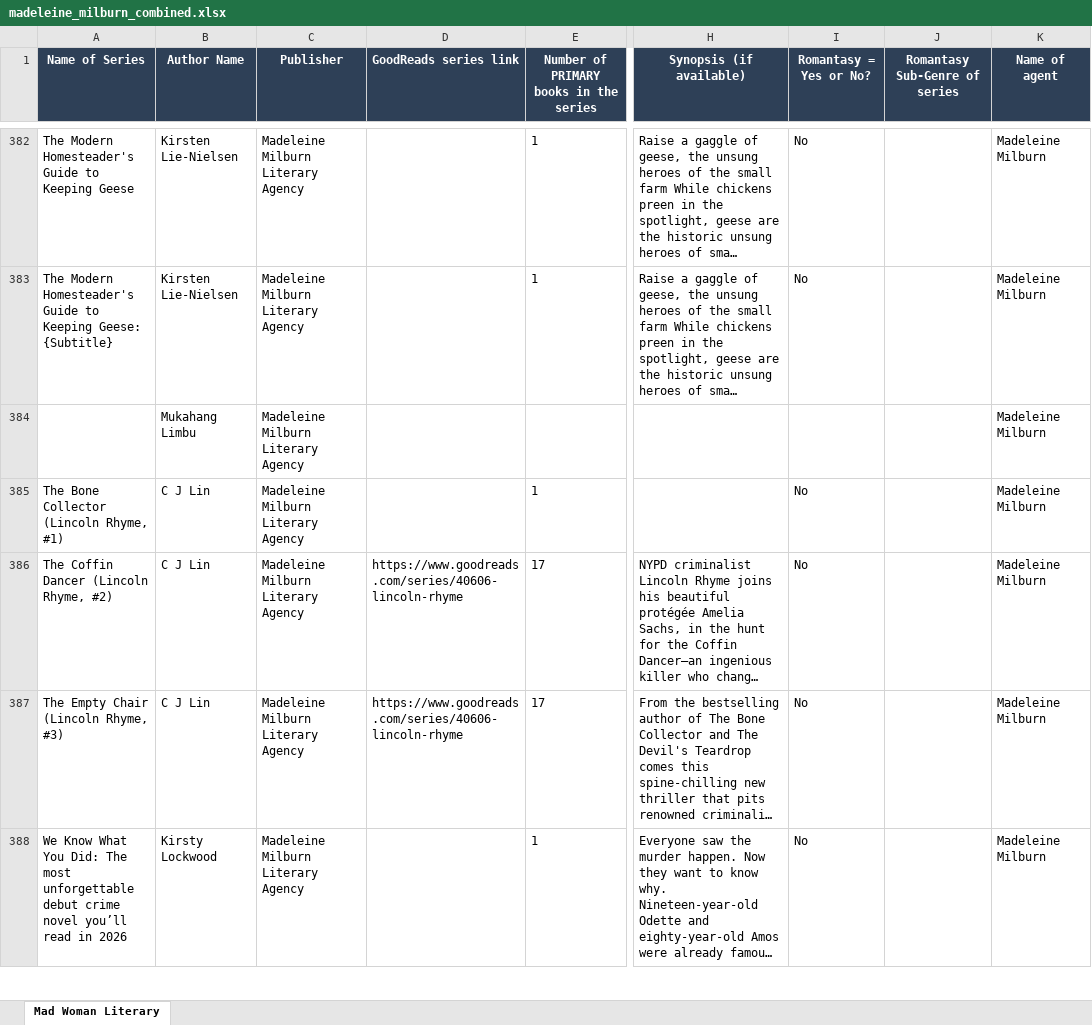
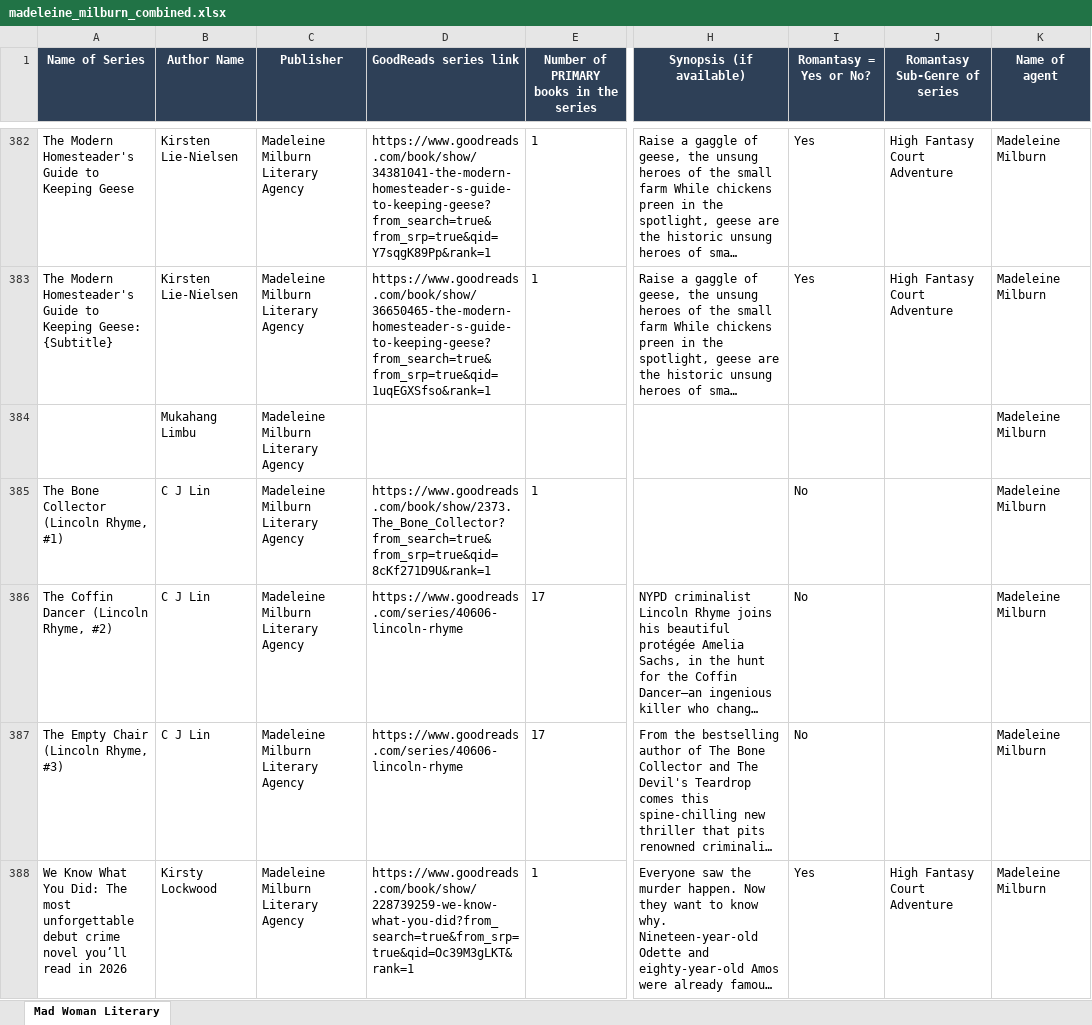
Before and after one commit to noelregis718/Book-Scraper-Engine, an Excel workbook: madeleine_milburn_combined.xlsx, sheet Mad Woman Literary, drawn as a sheet; only a part is shown, gaps mark what is left out; long unchanged cells end in …; values as stored, in another font and other column widths than the file's, no borders; the diff covers the shown part only; the diff names each change by its address in the sheet, - before the commit and + after, or states it on an @@ line.

Commit message:
chore: map sub-genres and fix missing goodreads links for Madeleine Milburn list

```diff
--- a/madeleine_milburn_combined.xlsx (sheet Mad Woman Literary)
+++ b/madeleine_milburn_combined.xlsx (sheet Mad Woman Literary)
-D382 (GoodReads series link): (empty)
+D382 (GoodReads series link): https://www.goodreads.com/book/show/34381041-the-modern-homesteader-s-guide-to-keeping-geese?from_search=true&from_srp=true&qid=Y7sqgK89Pp&rank=1
-I382:I383 (Romantasy = Yes or No?): No
+I382:I383 (Romantasy = Yes or No?): Yes
-J382:J383 (Romantasy Sub-Genre of series): (empty)
+J382:J383 (Romantasy Sub-Genre of series): High Fantasy Court Adventure
-D383 (GoodReads series link): (empty)
+D383 (GoodReads series link): https://www.goodreads.com/book/show/36650465-the-modern-homesteader-s-guide-to-keeping-geese?from_search=true&from_srp=true&qid=1uqEGXSfso&rank=1
-D385 (GoodReads series link): (empty)
+D385 (GoodReads series link): https://www.goodreads.com/book/show/2373.The_Bone_Collector?from_search=true&from_srp=true&qid=8cKf271D9U&rank=1
-D388 (GoodReads series link): (empty)
+D388 (GoodReads series link): https://www.goodreads.com/book/show/228739259-we-know-what-you-did?from_search=true&from_srp=true&qid=Oc39M3gLKT&rank=1
-I388 (Romantasy = Yes or No?): No
+I388 (Romantasy = Yes or No?): Yes
-J388 (Romantasy Sub-Genre of series): (empty)
+J388 (Romantasy Sub-Genre of series): High Fantasy Court Adventure
```
Also changed, not shown: 2 added rows, 2 removed rows, 1015 edited cells and cell formats elsewhere in this sheet, 3 other files.
